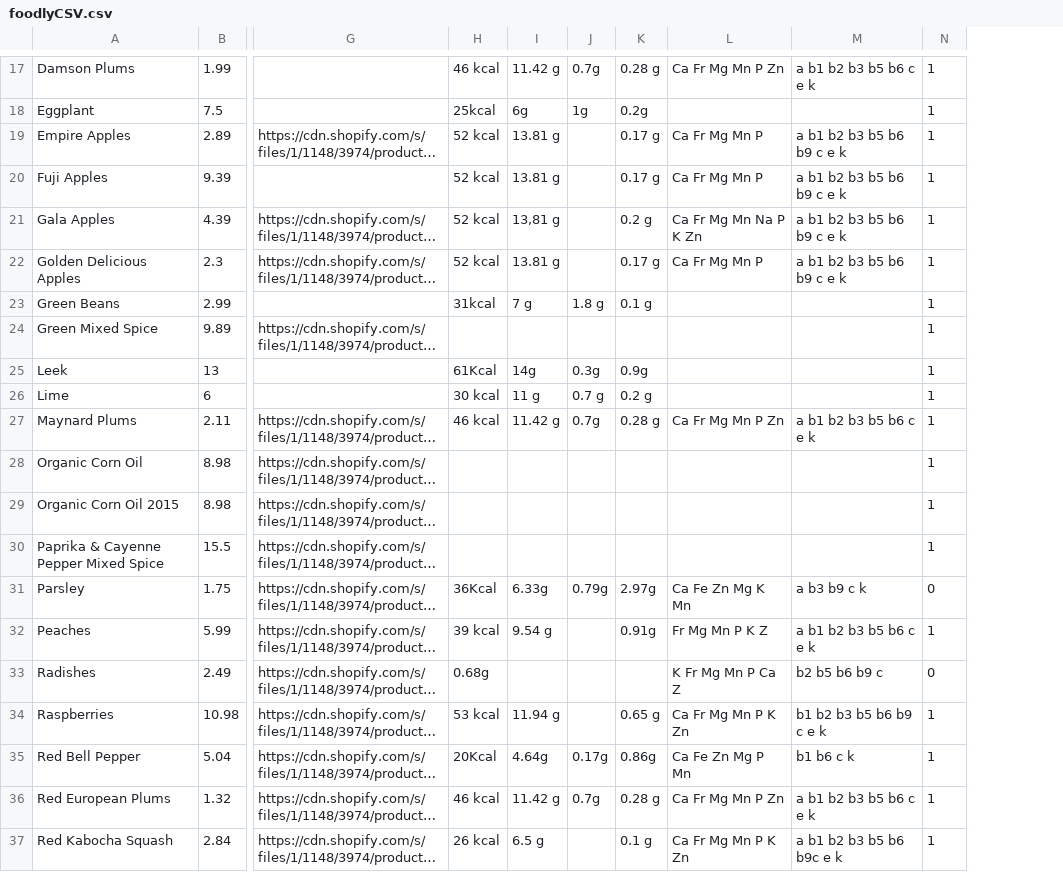
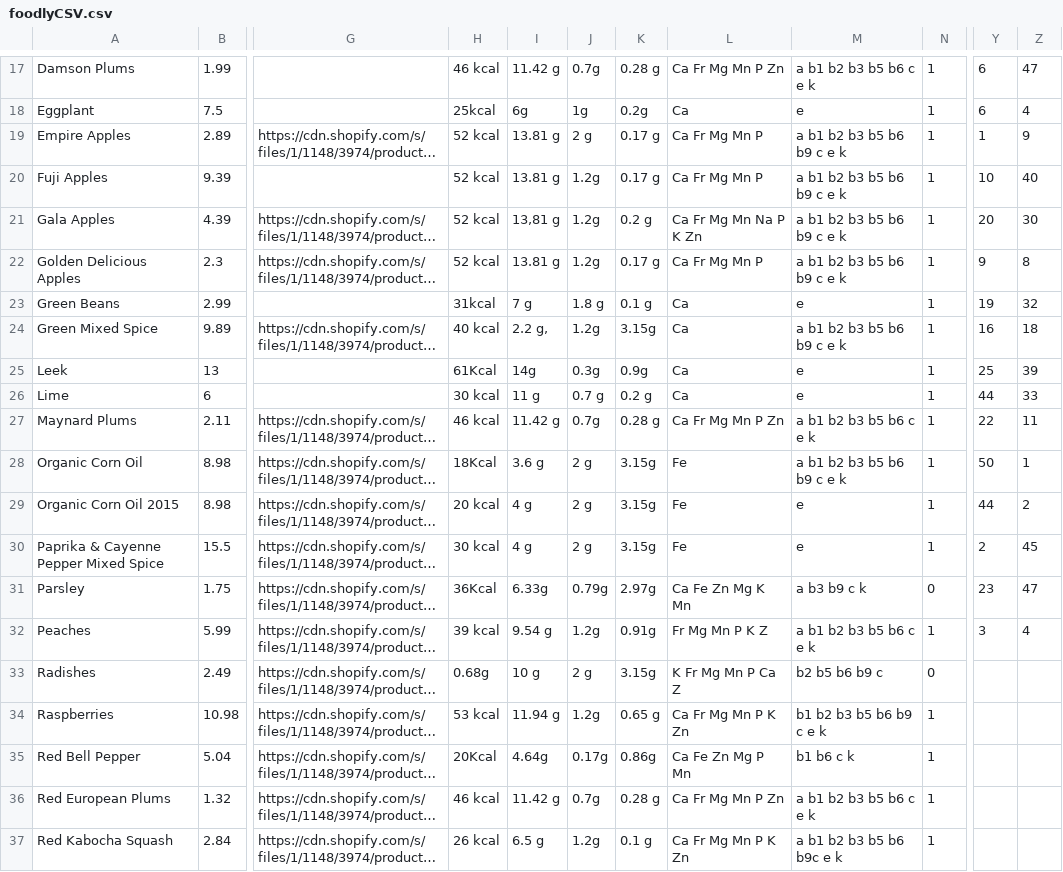
Before and after one commit to valentin1235/foodly-backend, a CSV file: foodlyCSV.csv, drawn as a sheet; only a part is shown, gaps mark what is left out; long unchanged cells end in …; the diff covers the shown part only; the diff names each change by its address in the sheet, - before the commit and + after, or states it on an @@ line.

```diff
--- a/foodlyCSV.csv
+++ b/foodlyCSV.csv
+column Y, rows 17-32: 6 | 6 | 1 | 10 | 20 | 9 | 19 | 16 | 25 | 44 | 22 | 50 | 44 | 2 | 23 | 3
+column Z, rows 17-32: 47 | 4 | 9 | 40 | 30 | 8 | 32 | 18 | 39 | 33 | 11 | 1 | 2 | 45 | 47 | 4
-L18: (empty)
+L18: Ca
-M18: (empty)
+M18: e
-J19: (empty)
+J19: 2 g
-J20:J22: (empty)
+J20:J22: 1.2g
-L23:L26: (empty)
+L23:L26: Ca
-M23: (empty)
+M23: e
-H24: (empty)
+H24: 40 kcal
-I24: (empty)
+I24: 2.2 g,
-J24: (empty)
+J24: 1.2g
-K24: (empty)
+K24: 3.15g
-M24: (empty)
+M24: a b1 b2 b3 b5 b6 b9 c e k
-M25:M26: (empty)
+M25:M26: e
-H28: (empty)
+H28: 18Kcal
-I28: (empty)
+I28: 3.6 g
-J28:J30: (empty)
+J28:J30: 2 g
-K28:K30: (empty)
+K28:K30: 3.15g
-L28:L30: (empty)
+L28:L30: Fe
-M28: (empty)
+M28: a b1 b2 b3 b5 b6 b9 c e k
-H29: (empty)
+H29: 20 kcal
-I29:I30: (empty)
+I29:I30: 4 g
-M29:M30: (empty)
+M29:M30: e
-H30: (empty)
+H30: 30 kcal
-J32: (empty)
+J32: 1.2g
-I33: (empty)
+I33: 10 g
-J33: (empty)
+J33: 2 g
-K33: (empty)
+K33: 3.15g
-J34: (empty)
+J34: 1.2g
-J37: (empty)
+J37: 1.2g
```
Also changed, not shown: 72 edited cells elsewhere in this file, 15 other files.
